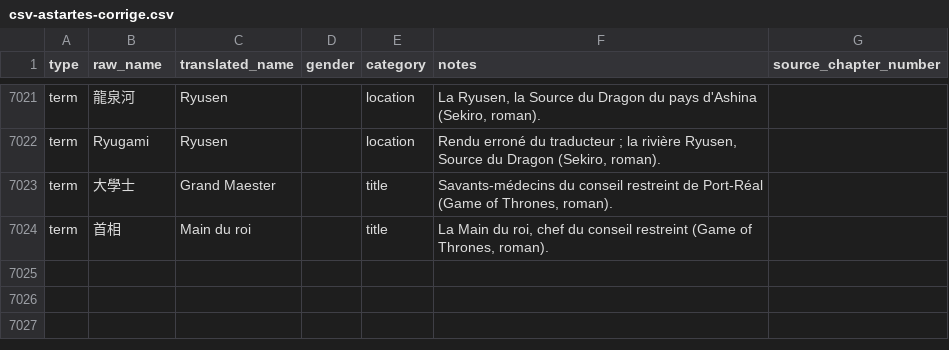
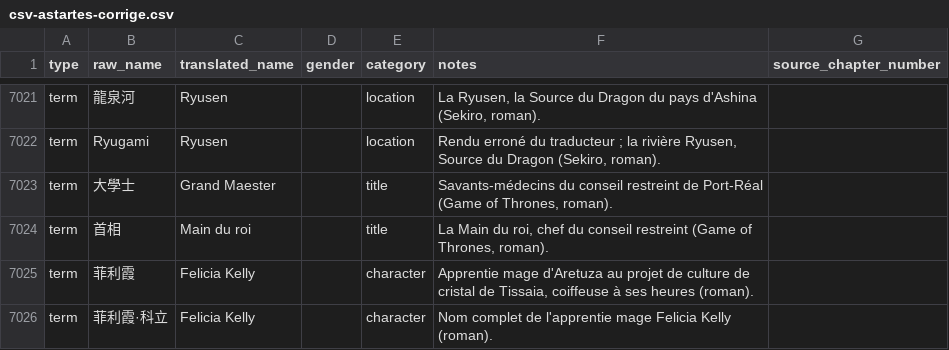
Before and after one commit to julien973/glossaires, a CSV file: csv-astartes-corrige.csv, drawn as a sheet; only a part is shown, gaps mark what is left out.

Commit message:
Glossaire : entree Felicia Kelly (personnage intrduit par la traduction des chapitres ZH 182-183)
菲利霞 et 菲利霞·科立 -> Felicia Kelly. Apprentie mage d'Aretuza au projet de culture de cristal de Tissaia, recurerence confirmee au chapitre ZH 327 (elle rase Lann avant sa signature officielle). Le nom francais est pose par la traduction inseree ce jour dans l'EPUB de la section 2.

```diff
--- a/csv-astartes-corrige.csv
+++ b/csv-astartes-corrige.csv
@@ -7024 +7024,3 @@ term,大學士,Grand Maester,,title,"Savants-médecins du conseil restreint de P
 term,首相,Main du roi,,title,"La Main du roi, chef du conseil restreint (Game of Thrones, roman).",
+term,菲利霞,Felicia Kelly,,character,"Apprentie mage d'Aretuza au projet de culture de cristal de Tissaia, coiffeuse à ses heures (roman).",
+term,菲利霞·科立,Felicia Kelly,,character,"Nom complet de l'apprentie mage Felicia Kelly (roman).",
```
